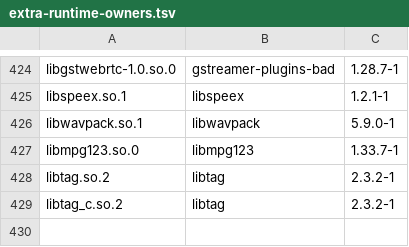
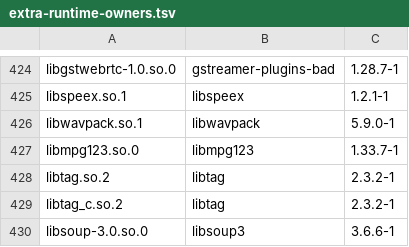
Before and after one commit to vicliu624/embedded-opkg-feed, a TSV file: platforms/tdvp-k230-r1/extra-runtime-owners.tsv, drawn as a sheet; only a part is shown, gaps mark what is left out; the diff names each change by its address in the sheet, - before the commit and + after, or states it on an @@ line.

Commit message:
Add GLib HTTP client and server library with explicit TLS runtime dependency

```diff
--- a/platforms/tdvp-k230-r1/extra-runtime-owners.tsv
+++ b/platforms/tdvp-k230-r1/extra-runtime-owners.tsv
+row 430: libsoup-3.0.so.0 | libsoup3 | 3.6.6-1
```
Also changed, not shown: 11 other files.
